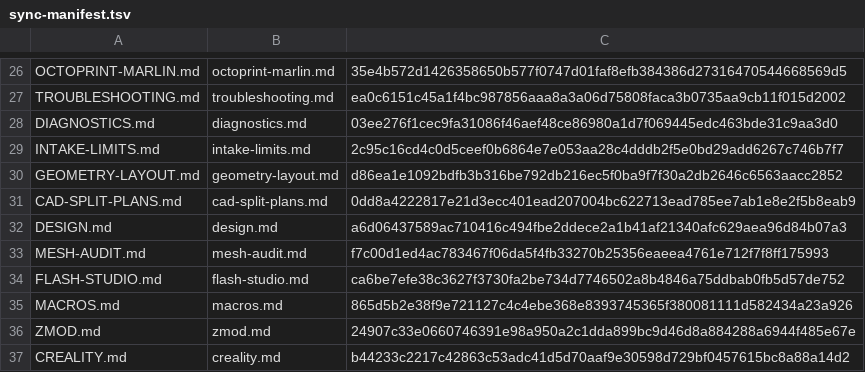
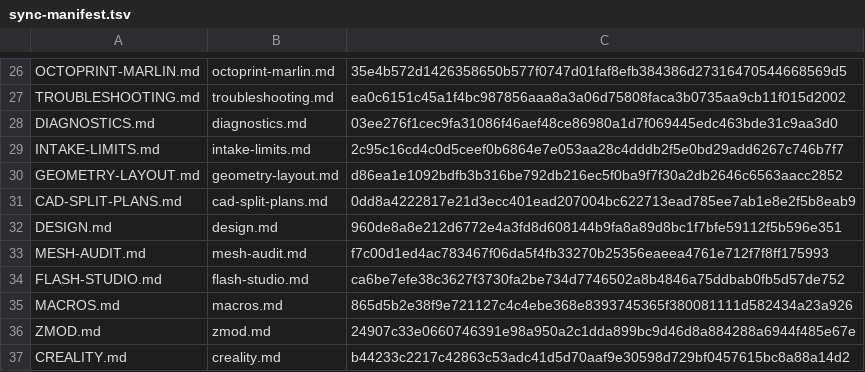
Before and after one commit to catduckgnaf/print-buddy-docs, a TSV file: scripts/sync-manifest.tsv, drawn as a sheet; only a part is shown, gaps mark what is left out; the diff covers the shown part only.

```diff
--- a/scripts/sync-manifest.tsv
+++ b/scripts/sync-manifest.tsv
@@ -31,3 +31,3 @@ GEOMETRY-LAYOUT.md	geometry-layout.md	d86ea1e1092bdfb3b316be792db216ec5f0ba9f7f3
 CAD-SPLIT-PLANS.md	cad-split-plans.md	0dd8a4222817e21d3ecc401ead207004bc622713ead785ee7ab1e8e2f5b8eab9
-DESIGN.md	design.md	a6d06437589ac710416c494fbe2ddece2a1b41af21340afc629aea96d84b07a3
+DESIGN.md	design.md	960de8a8e212d6772e4a3fd8d608144b9fa8a89d8bc1f7bfe59112f5b596e351
 MESH-AUDIT.md	mesh-audit.md	f7c00d1ed4ac783467f06da5f4fb33270b25356eaeea4761e712f7f8ff175993
```
Also changed, not shown: 12 edited cells elsewhere in this file, 13 other files.
